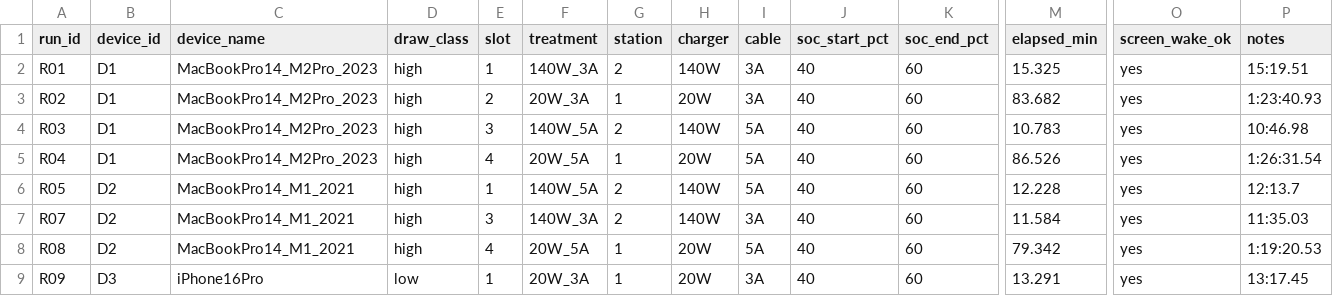
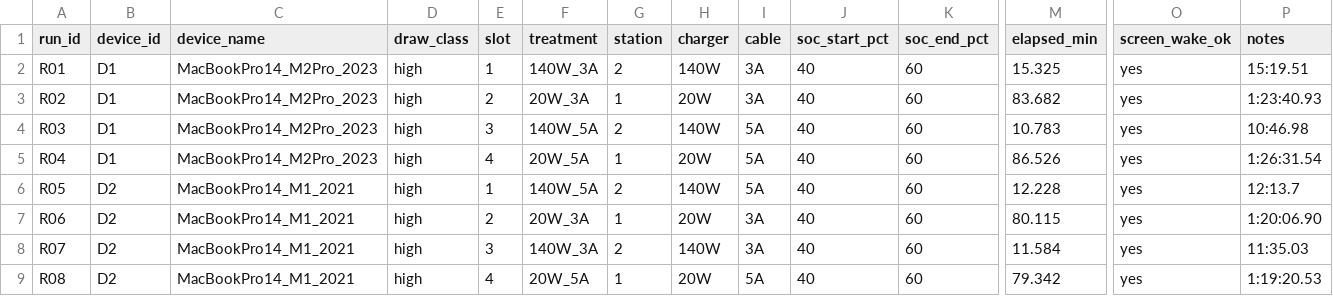
Before and after one commit to hansenlin05/stat404_project, a CSV file: data/raw/known_runs.csv, drawn as a sheet; only a part is shown, gaps mark what is left out; the shorter side is filled out with more unchanged rows; rows hold the shown columns only; the diff names each change by its address in the sheet, - before the commit and + after, or states it on an @@ line.

Commit message:
Restore D2 20W_3A timing with generated value, count to twenty-nine

```diff
--- a/data/raw/known_runs.csv
+++ b/data/raw/known_runs.csv
+row 7: R06 | D2 | MacBookPro14_M1_2021 | high | 2 | 20W_3A | 1 | 20W | 3A | 40 | 60 | 80.115 | yes | 1:20:06.90
```
Also changed, not shown: 2 other files.
